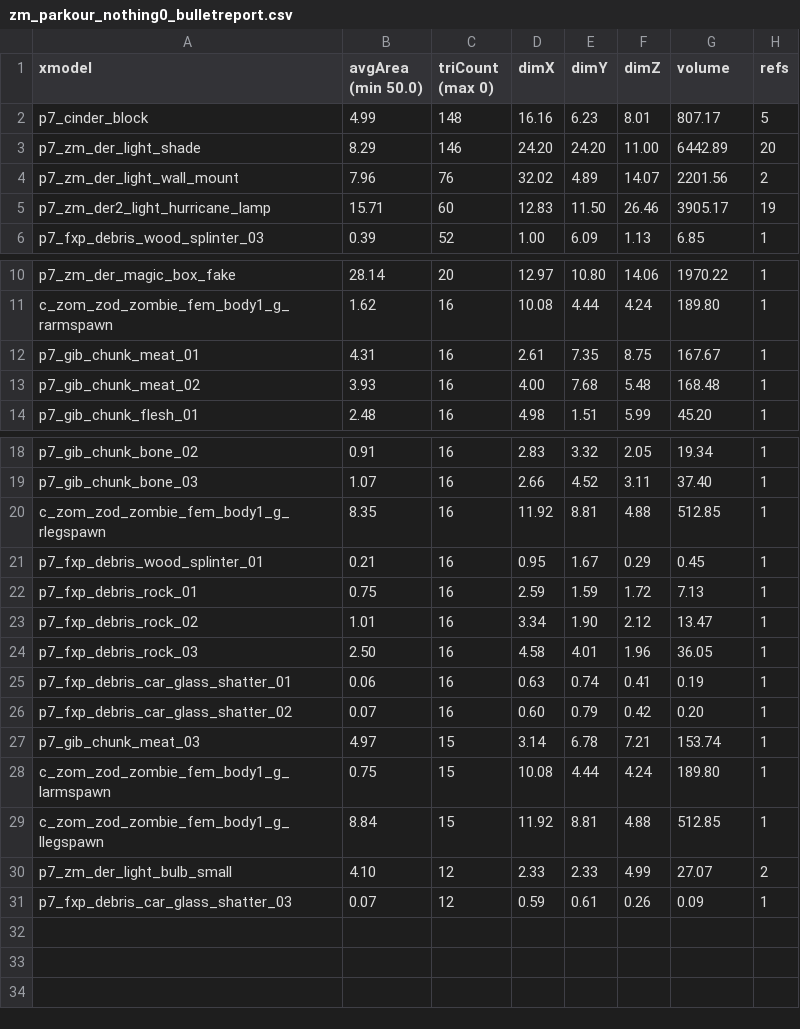
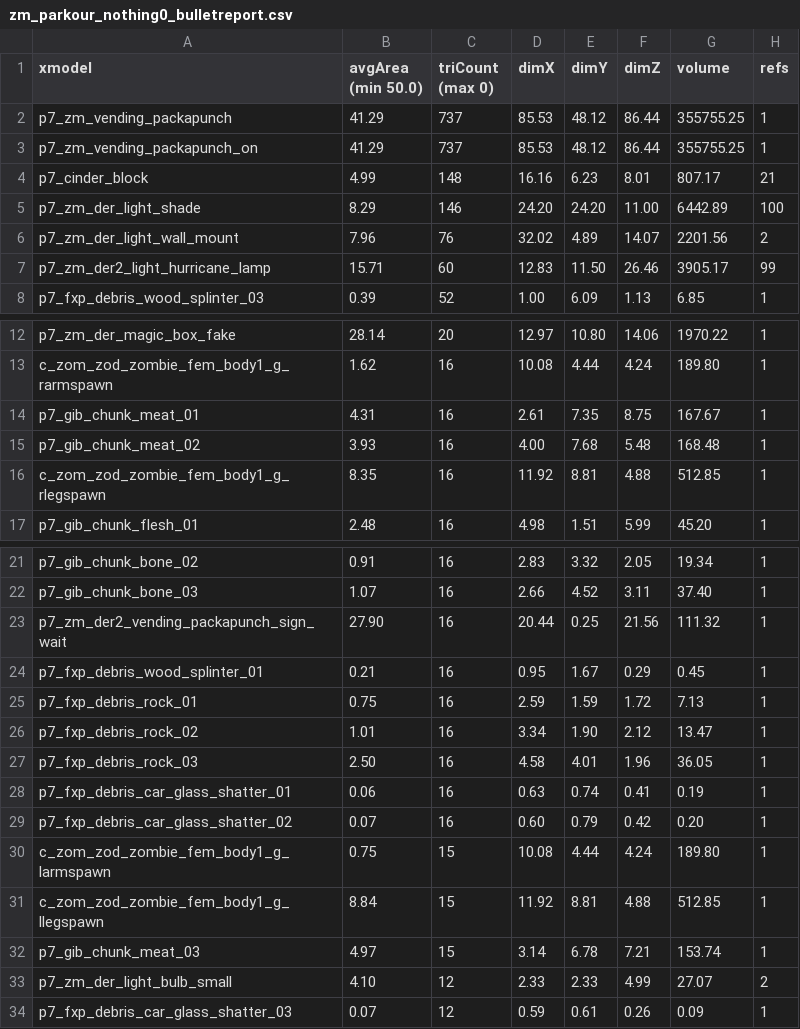
Before and after one commit to c3n3/black-ops-maps, a CSV file: zm_parkour_nothing0/zone_source/all/assetinfo/zm_parkour_nothing0_bulletreport.csv, drawn as a sheet; only a part is shown, gaps mark what is left out.

```diff
--- a/zm_parkour_nothing0/zone_source/all/assetinfo/zm_parkour_nothing0_bulletreport.csv
+++ b/zm_parkour_nothing0/zone_source/all/assetinfo/zm_parkour_nothing0_bulletreport.csv
@@ -1,6 +1,8 @@
 xmodel,avgArea (min 50.0),triCount (max 0),dimX,dimY,dimZ,volume,refs
-p7_cinder_block,4.99,148,16.16,6.23,8.01,807.17,5
-p7_zm_der_light_shade,8.29,146,24.20,24.20,11.00,6442.89,20
+p7_zm_vending_packapunch,41.29,737,85.53,48.12,86.44,355755.25,1
+p7_zm_vending_packapunch_on,41.29,737,85.53,48.12,86.44,355755.25,1
+p7_cinder_block,4.99,148,16.16,6.23,8.01,807.17,21
+p7_zm_der_light_shade,8.29,146,24.20,24.20,11.00,6442.89,100
 p7_zm_der_light_wall_mount,7.96,76,32.02,4.89,14.07,2201.56,2
-p7_zm_der2_light_hurricane_lamp,15.71,60,12.83,11.50,26.46,3905.17,19
+p7_zm_der2_light_hurricane_lamp,15.71,60,12.83,11.50,26.46,3905.17,99
 p7_fxp_debris_wood_splinter_03,0.39,52,1.00,6.09,1.13,6.85,1
@@ -13,2 +15,3 @@ p7_gib_chunk_meat_01,4.31,16,2.61,7.35,8.75,167.67,1
 p7_gib_chunk_meat_02,3.93,16,4.00,7.68,5.48,168.48,1
+c_zom_zod_zombie_fem_body1_g_rlegspawn,8.35,16,11.92,8.81,4.88,512.85,1
 p7_gib_chunk_flesh_01,2.48,16,4.98,1.51,5.99,45.20,1
@@ -19,3 +22,3 @@ p7_gib_chunk_bone_02,0.91,16,2.83,3.32,2.05,19.34,1
 p7_gib_chunk_bone_03,1.07,16,2.66,4.52,3.11,37.40,1
-c_zom_zod_zombie_fem_body1_g_rlegspawn,8.35,16,11.92,8.81,4.88,512.85,1
+p7_zm_der2_vending_packapunch_sign_wait,27.90,16,20.44,0.25,21.56,111.32,1
 p7_fxp_debris_wood_splinter_01,0.21,16,0.95,1.67,0.29,0.45,1
@@ -26,5 +29,5 @@ p7_fxp_debris_car_glass_shatter_01,0.06,16,0.63,0.74,0.41,0.19,1
 p7_fxp_debris_car_glass_shatter_02,0.07,16,0.60,0.79,0.42,0.20,1
-p7_gib_chunk_meat_03,4.97,15,3.14,6.78,7.21,153.74,1
 c_zom_zod_zombie_fem_body1_g_larmspawn,0.75,15,10.08,4.44,4.24,189.80,1
 c_zom_zod_zombie_fem_body1_g_llegspawn,8.84,15,11.92,8.81,4.88,512.85,1
+p7_gib_chunk_meat_03,4.97,15,3.14,6.78,7.21,153.74,1
 p7_zm_der_light_bulb_small,4.10,12,2.33,2.33,4.99,27.07,2
```
Also changed, not shown: zm_parkour_nothing0/zone_source/all/assetinfo/zm_parkour_nothing0_poolinfo.csv, zm_parkour_nothing0/zone_source/all/assetinfo/zm_parkour_nothing0_xmodel.csv, 9 other files.
